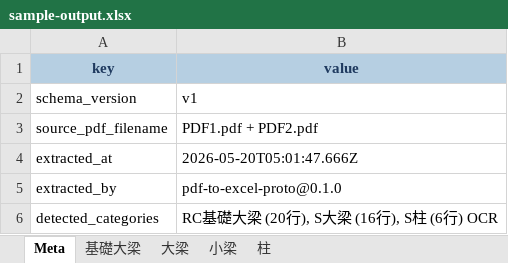
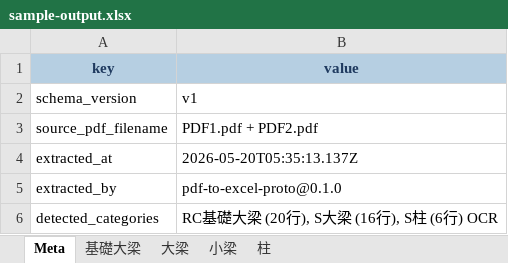
Before and after one commit to 28yu/28tools-download, an Excel workbook: pdf-to-excel/src/sample-output.xlsx, sheet Meta, drawn as a sheet; values as stored, in another font and other column widths than the file's, no borders; the diff names each change by its address in the sheet, - before the commit and + after, or states it on an @@ line.

```diff
--- a/pdf-to-excel/src/sample-output.xlsx (sheet Meta)
+++ b/pdf-to-excel/src/sample-output.xlsx (sheet Meta)
-B4 (value): 2026-05-20T05:01:47.666Z
+B4 (value): 2026-05-20T05:35:13.137Z
```
Also changed, not shown: sheet 小梁, sheet 柱, sheet 基礎大梁, sheet 大梁, 4 other files.
